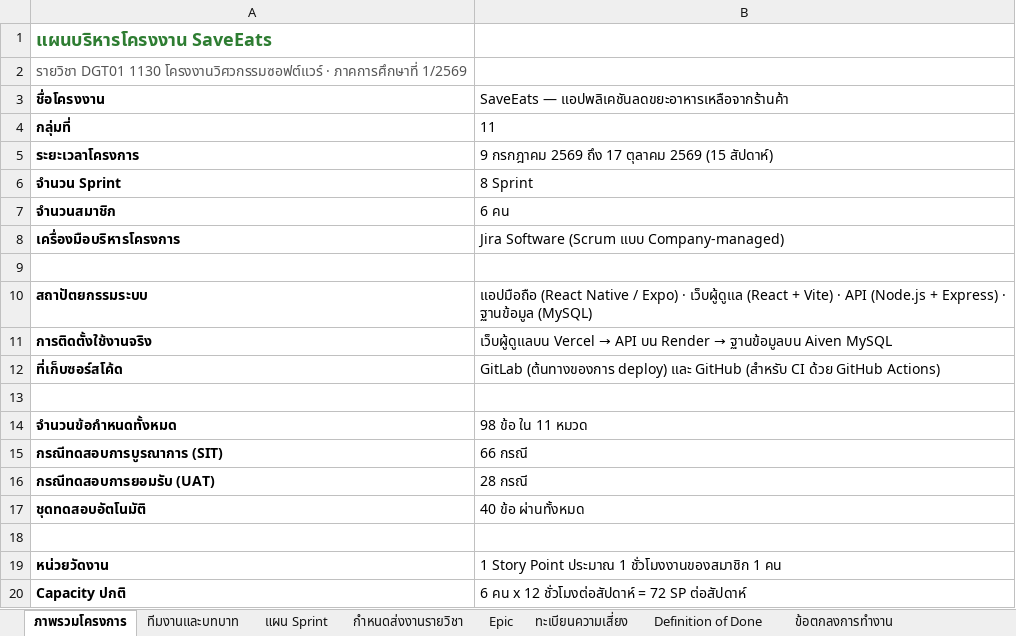
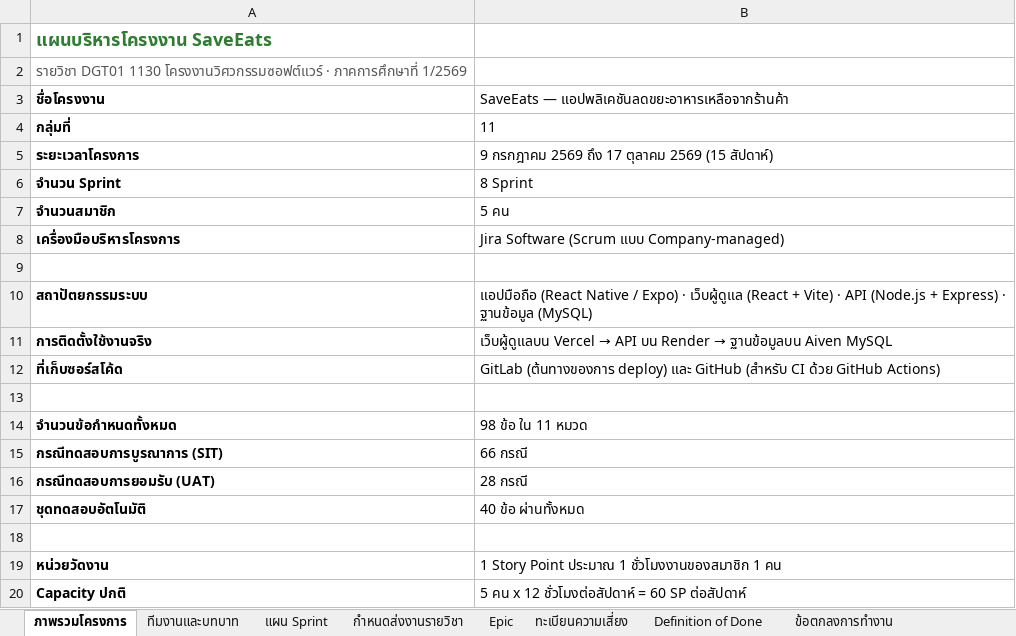
Before and after one commit to LUKKAREE/SaveEats, an Excel workbook: docs/G11_Plan.xlsx, sheet ภาพรวมโครงการ, drawn as a sheet; values as stored, in another font and other column widths than the file's, no borders; the diff names each change by its address in the sheet, - before the commit and + after, or states it on an @@ line.

```diff
--- a/docs/G11_Plan.xlsx (sheet ภาพรวมโครงการ)
+++ b/docs/G11_Plan.xlsx (sheet ภาพรวมโครงการ)
-B7: 6 คน
+B7: 5 คน
-B20: 6 คน x 12 ชั่วโมงต่อสัปดาห์ = 72 SP ต่อสัปดาห์
+B20: 5 คน x 12 ชั่วโมงต่อสัปดาห์ = 60 SP ต่อสัปดาห์
```
Also changed, not shown: sheet ทีมงานและบทบาท, sheet แผน Sprint, docs/ทะเบียนกลาง.xlsx, 1 other file.
